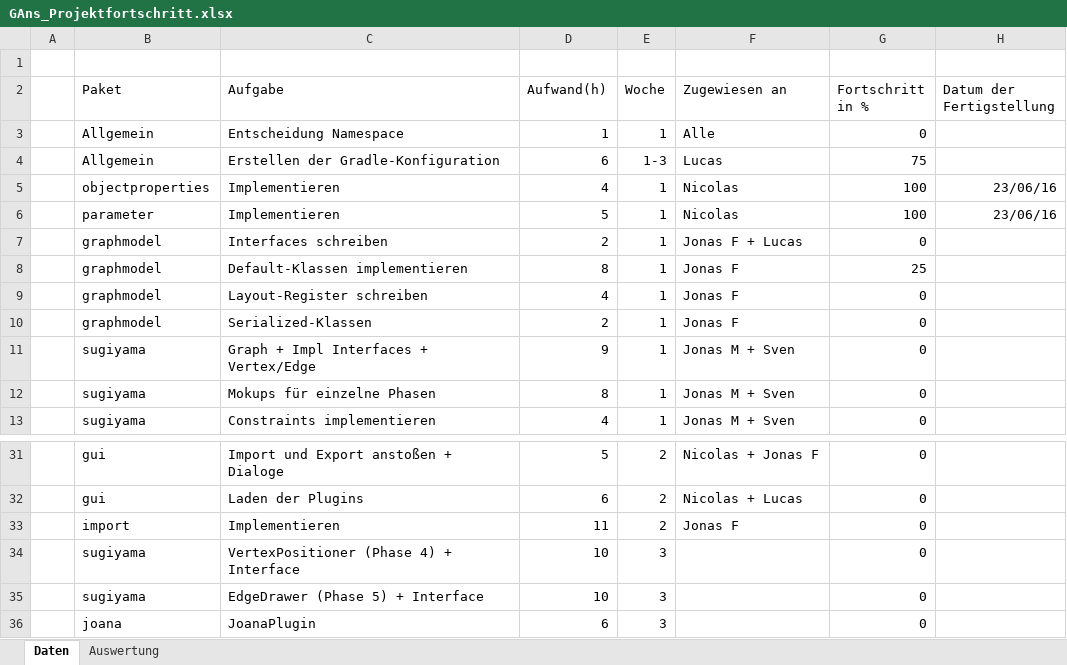
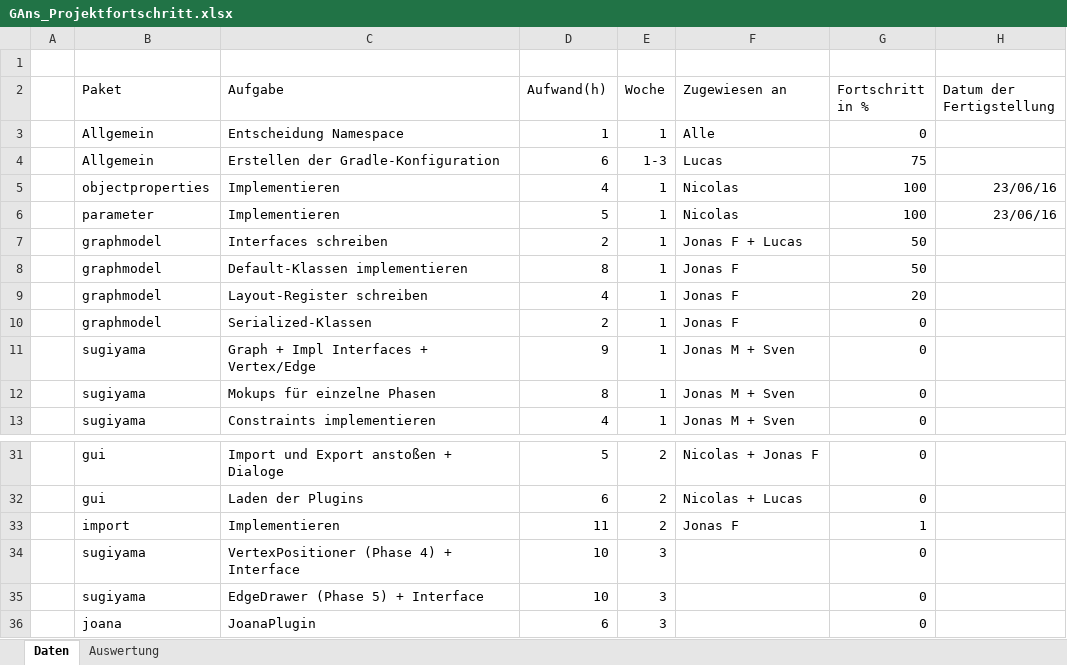
Before and after one commit to PSEProgrammgraphen/PSEDokumente, an Excel workbook: implementation/GAns_Projektfortschritt.xlsx, sheet Daten, drawn as a sheet; only a part is shown, gaps mark what is left out; values as stored, in another font and other column widths than the file's, no borders; the diff names each change by its address in the sheet, - before the commit and + after, or states it on an @@ line.

Commit message:
Fortschritt angepasst

```diff
--- a/implementation/GAns_Projektfortschritt.xlsx (sheet Daten)
+++ b/implementation/GAns_Projektfortschritt.xlsx (sheet Daten)
-G7 (Fortschritt in %): 0
+G7 (Fortschritt in %): 50
-G8 (Fortschritt in %): 25
+G8 (Fortschritt in %): 50
-G9 (Fortschritt in %): 0
+G9 (Fortschritt in %): 20
-G33 (Fortschritt in %): 0
+G33 (Fortschritt in %): 1
```
Also changed, not shown: sheet Auswertung, charts or pictures.
